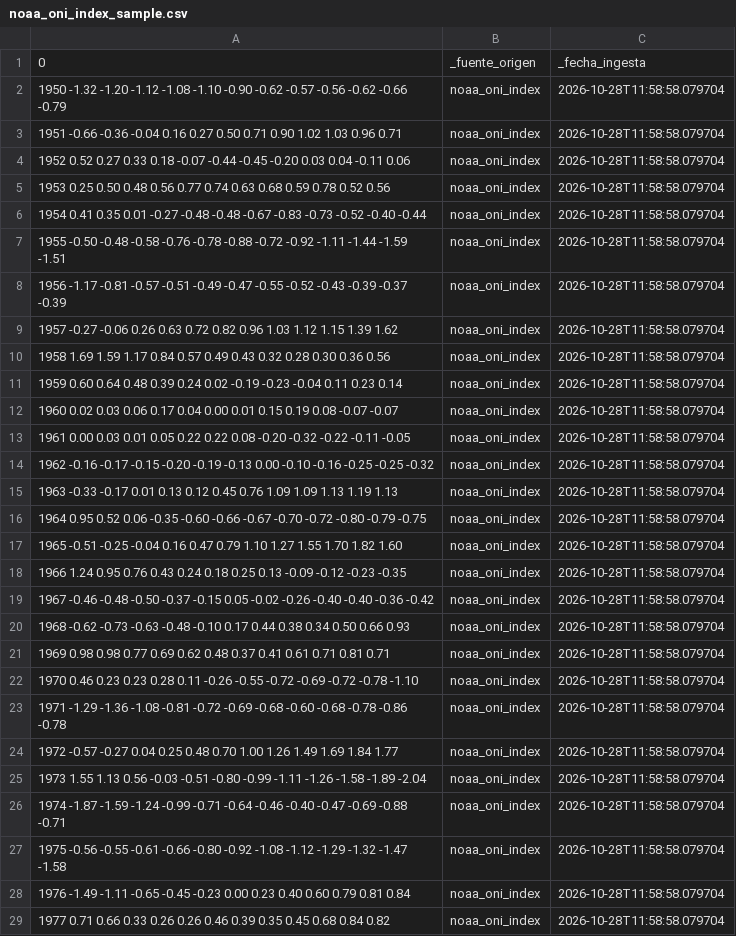
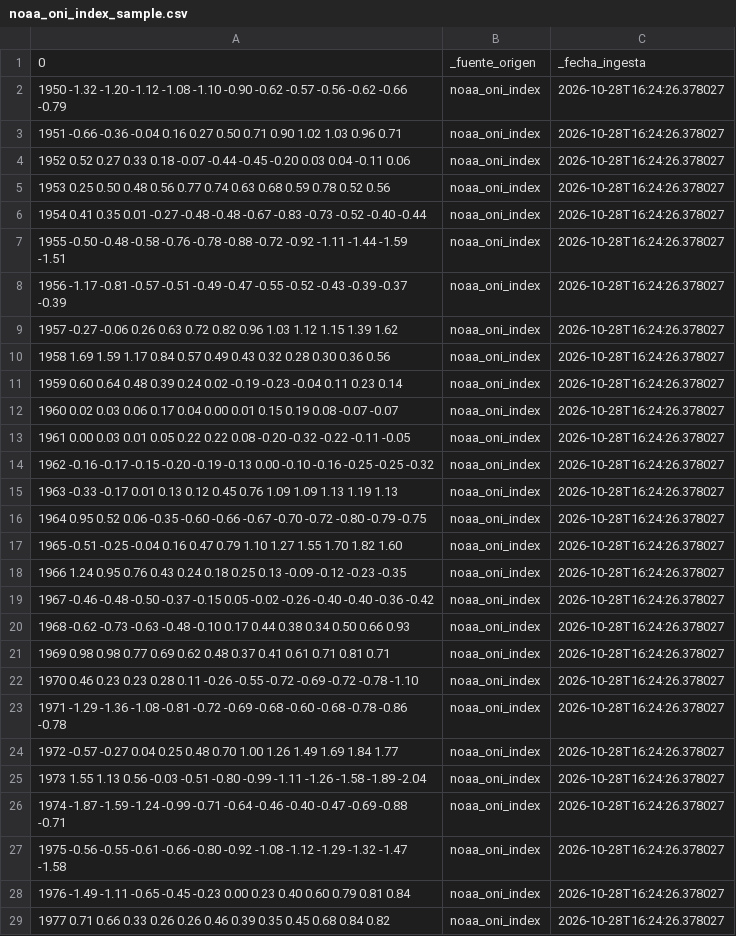
Before and after one commit to cristianvicioso/pi4-observatorio-energia-Vicioso, a CSV file: data/sample/noaa_oni_index_sample.csv, drawn as a sheet; only a part is shown; the diff covers the shown part only; the diff names each change by its address in the sheet, - before the commit and + after, or states it on an @@ line.

```diff
--- a/data/sample/noaa_oni_index_sample.csv
+++ b/data/sample/noaa_oni_index_sample.csv
-C2:C29: 2026-10-28T11:58:58.079704
+C2:C29: 2026-10-28T16:24:26.378027
```
Also changed, not shown: 55 edited cells elsewhere in this file, data/sample/enerandes_ventas_sample.csv, data/sample/ideam_temperatura_sample.csv, 4 other files.
